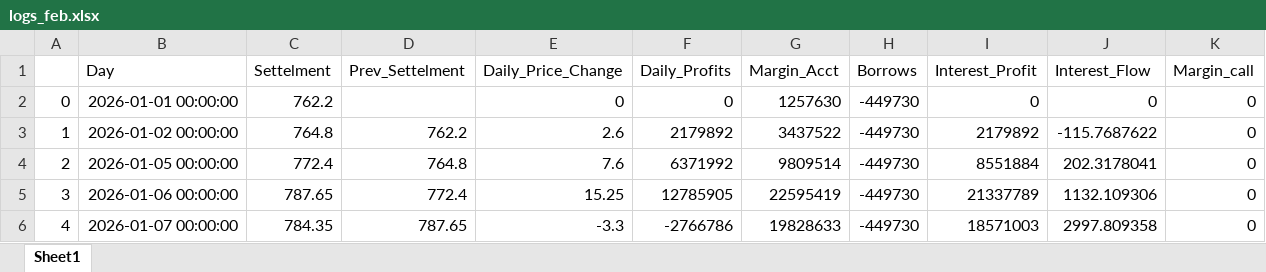
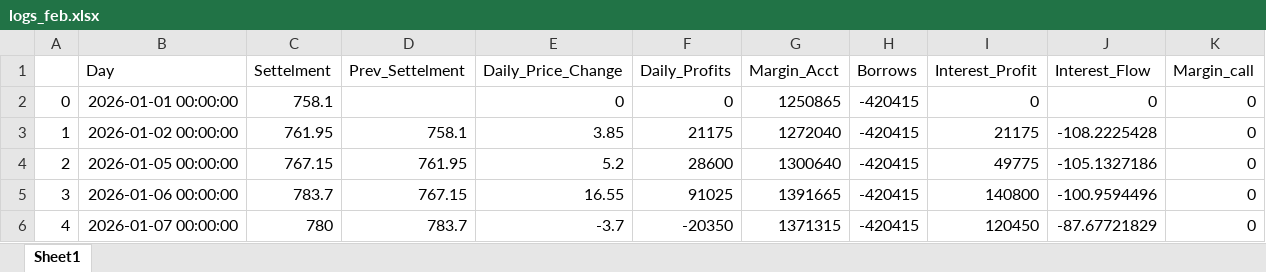
Before and after one commit to SachitVij/Pricing-Futures-and-Margin-Account-Management, an Excel workbook: logs/logs_feb.xlsx, sheet Sheet1, drawn as a sheet; only a part is shown; values as stored, in another font and other column widths than the file's, no borders; the diff covers the shown part only; the diff names each change by its address in the sheet, - before the commit and + after, or states it on an @@ line.

```diff
--- a/logs/logs_feb.xlsx (sheet Sheet1)
+++ b/logs/logs_feb.xlsx (sheet Sheet1)
-C2 (Settelment): 762.2
+C2 (Settelment): 758.1
-G2 (Margin_Acct): 1257630
+G2 (Margin_Acct): 1250865
-H2:H6 (Borrows): -449730
+H2:H6 (Borrows): -420415
-C3 (Settelment): 764.8
+C3 (Settelment): 761.95
-D3 (Prev_Settelment): 762.2
+D3 (Prev_Settelment): 758.1
-E3 (Daily_Price_Change): 2.6
+E3 (Daily_Price_Change): 3.85
-F3 (Daily_Profits): 2179892
+F3 (Daily_Profits): 21175
-G3 (Margin_Acct): 3437522
+G3 (Margin_Acct): 1272040
-I3 (Interest_Profit): 2179892
+I3 (Interest_Profit): 21175
-J3 (Interest_Flow): -115.7687622
+J3 (Interest_Flow): -108.2225428
-C4 (Settelment): 772.4
+C4 (Settelment): 767.15
-D4 (Prev_Settelment): 764.8
+D4 (Prev_Settelment): 761.95
-E4 (Daily_Price_Change): 7.6
+E4 (Daily_Price_Change): 5.2
-F4 (Daily_Profits): 6371992
+F4 (Daily_Profits): 28600
-G4 (Margin_Acct): 9809514
+G4 (Margin_Acct): 1300640
-I4 (Interest_Profit): 8551884
+I4 (Interest_Profit): 49775
-J4 (Interest_Flow): 202.3178041
+J4 (Interest_Flow): -105.1327186
-C5 (Settelment): 787.65
+C5 (Settelment): 783.7
-D5 (Prev_Settelment): 772.4
+D5 (Prev_Settelment): 767.15
-E5 (Daily_Price_Change): 15.25
+E5 (Daily_Price_Change): 16.55
-F5 (Daily_Profits): 12785905
+F5 (Daily_Profits): 91025
-G5 (Margin_Acct): 22595419
+G5 (Margin_Acct): 1391665
-I5 (Interest_Profit): 21337789
+I5 (Interest_Profit): 140800
-J5 (Interest_Flow): 1132.109306
+J5 (Interest_Flow): -100.9594496
-C6 (Settelment): 784.35
+C6 (Settelment): 780
-D6 (Prev_Settelment): 787.65
+D6 (Prev_Settelment): 783.7
-E6 (Daily_Price_Change): -3.3
+E6 (Daily_Price_Change): -3.7
-F6 (Daily_Profits): -2766786
+F6 (Daily_Profits): -20350
-G6 (Margin_Acct): 19828633
+G6 (Margin_Acct): 1371315
-I6 (Interest_Profit): 18571003
+I6 (Interest_Profit): 120450
-J6 (Interest_Flow): 2997.809358
+J6 (Interest_Flow): -87.67721829
```
Also changed, not shown: 120 edited cells elsewhere in this sheet, logs/logs_mar.xlsx, 1 other file.
